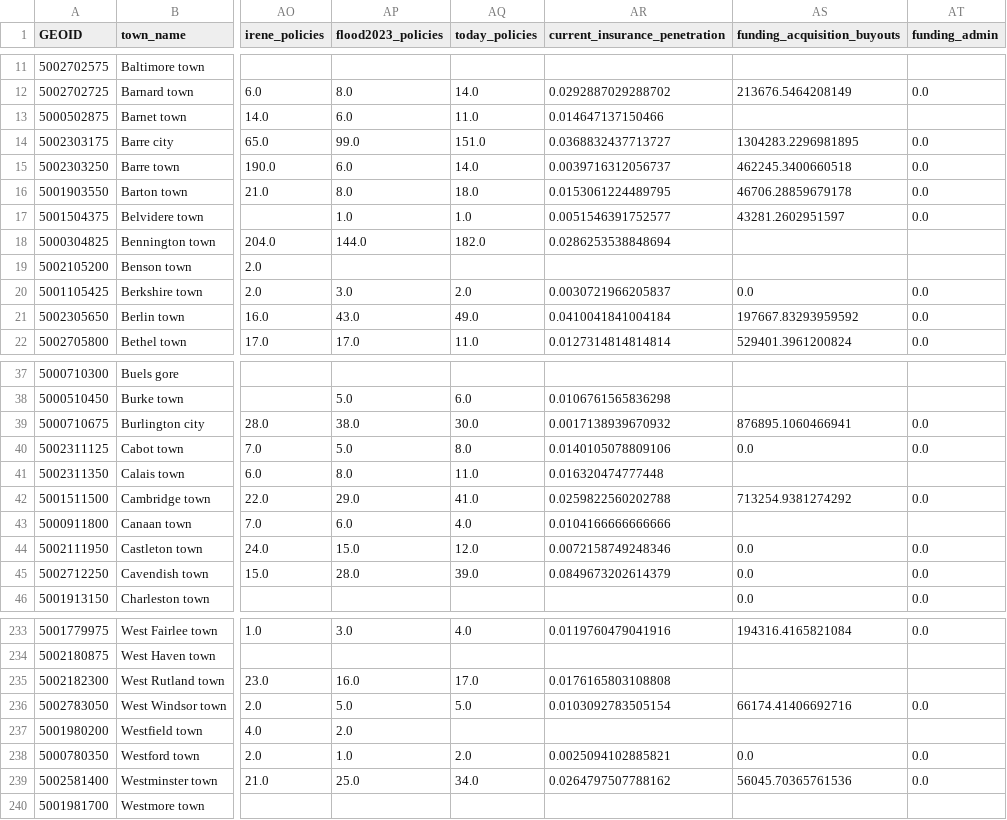
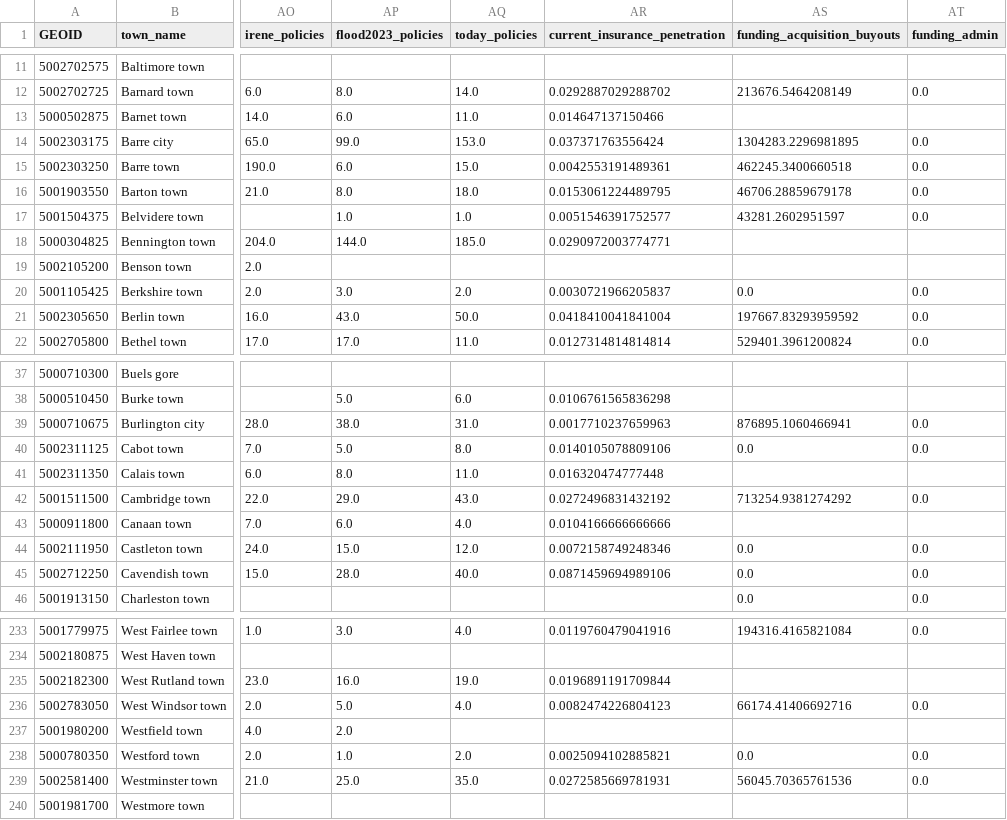
Before and after one commit to johbry17/Floodlines, a CSV file: data/cleaned/town_level_merged_for_eda.csv, drawn as a sheet; only a part is shown, gaps mark what is left out; the diff covers the shown part only; the diff names each change by its address in the sheet, - before the commit and + after, or states it on an @@ line.

```diff
--- a/data/cleaned/town_level_merged_for_eda.csv
+++ b/data/cleaned/town_level_merged_for_eda.csv
-AQ14 (today_policies): 151.0
+AQ14 (today_policies): 153.0
-AR14 (current_insurance_penetration): 0.0368832437713727
+AR14 (current_insurance_penetration): 0.037371763556424
-AQ15 (today_policies): 14.0
+AQ15 (today_policies): 15.0
-AR15 (current_insurance_penetration): 0.0039716312056737
+AR15 (current_insurance_penetration): 0.0042553191489361
-AQ18 (today_policies): 182.0
+AQ18 (today_policies): 185.0
-AR18 (current_insurance_penetration): 0.0286253538848694
+AR18 (current_insurance_penetration): 0.0290972003774771
-AQ21 (today_policies): 49.0
+AQ21 (today_policies): 50.0
-AR21 (current_insurance_penetration): 0.0410041841004184
+AR21 (current_insurance_penetration): 0.0418410041841004
-AQ39 (today_policies): 30.0
+AQ39 (today_policies): 31.0
-AR39 (current_insurance_penetration): 0.0017138939670932
+AR39 (current_insurance_penetration): 0.0017710237659963
-AQ42 (today_policies): 41.0
+AQ42 (today_policies): 43.0
-AR42 (current_insurance_penetration): 0.0259822560202788
+AR42 (current_insurance_penetration): 0.0272496831432192
-AQ45 (today_policies): 39.0
+AQ45 (today_policies): 40.0
-AR45 (current_insurance_penetration): 0.0849673202614379
+AR45 (current_insurance_penetration): 0.0871459694989106
-AQ235 (today_policies): 17.0
+AQ235 (today_policies): 19.0
-AR235 (current_insurance_penetration): 0.0176165803108808
+AR235 (current_insurance_penetration): 0.0196891191709844
-AQ236 (today_policies): 5.0
+AQ236 (today_policies): 4.0
-AR236 (current_insurance_penetration): 0.0103092783505154
+AR236 (current_insurance_penetration): 0.0082474226804123
-AQ239 (today_policies): 34.0
+AQ239 (today_policies): 35.0
-AR239 (current_insurance_penetration): 0.0264797507788162
+AR239 (current_insurance_penetration): 0.0272585669781931
```
Also changed, not shown: 34 edited cells elsewhere in this file, data/cleaned/nfip_summary.csv, 4 other files.
